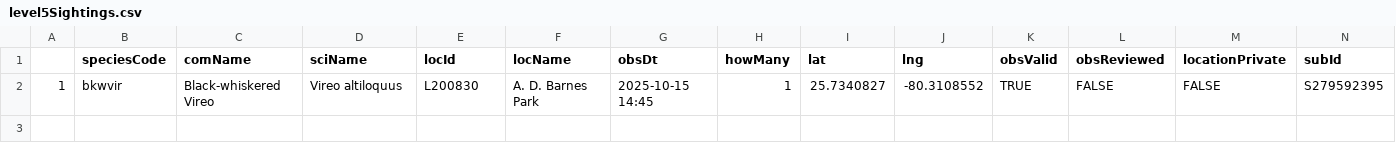
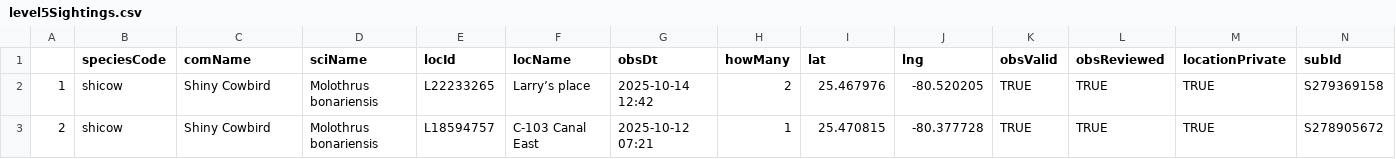
Before and after one commit to jsm425/BirdNerd, a CSV file: BirdSightingLists/level5Sightings.csv, drawn as a sheet.

```diff
--- a/BirdSightingLists/level5Sightings.csv
+++ b/BirdSightingLists/level5Sightings.csv
@@ -1,2 +1,3 @@
 "","speciesCode","comName","sciName","locId","locName","obsDt","howMany","lat","lng","obsValid","obsReviewed","locationPrivate","subId"
-"1","bkwvir","Black-whiskered Vireo","Vireo altiloquus","L200830","A. D. Barnes Park","2025-10-15 14:45",1,25.7340827,-80.3108552,TRUE,FALSE,FALSE,"S279592395"
+"1","shicow","Shiny Cowbird","Molothrus bonariensis","L22233265","Larry’s place","2025-10-14 12:42",2,25.467976,-80.520205,TRUE,TRUE,TRUE,"S279369158"
+"2","shicow","Shiny Cowbird","Molothrus bonariensis","L18594757","C-103 Canal East","2025-10-12 07:21",1,25.470815,-80.377728,TRUE,TRUE,TRUE,"S278905672"
```
Also changed, not shown: BirdSightingLists/level2Sightings.csv, 3 other files.
